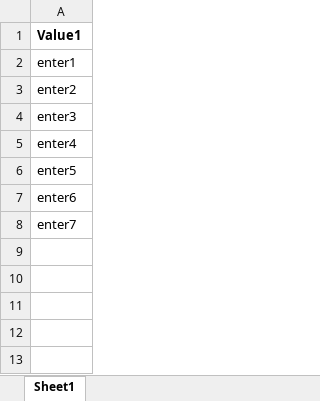
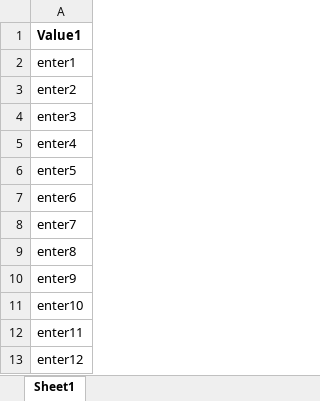
Before and after one commit to Craig-Edge/C-_Specflow_Selenium_Framework, an Excel workbook: Nhsbt.LD.AutomationTests/Data.xlsx, sheet Sheet1, drawn as a sheet; values as stored, in another font and other column widths than the file's, no borders; the diff names each change by its address in the sheet, - before the commit and + after, or states it on an @@ line.

```diff
--- a/Nhsbt.LD.AutomationTests/Data.xlsx (sheet Sheet1)
+++ b/Nhsbt.LD.AutomationTests/Data.xlsx (sheet Sheet1)
+row 9: enter8
+row 10: enter9
+row 11: enter10
+row 12: enter11
+row 13: enter12
```
Also changed, not shown: 5 other files.
